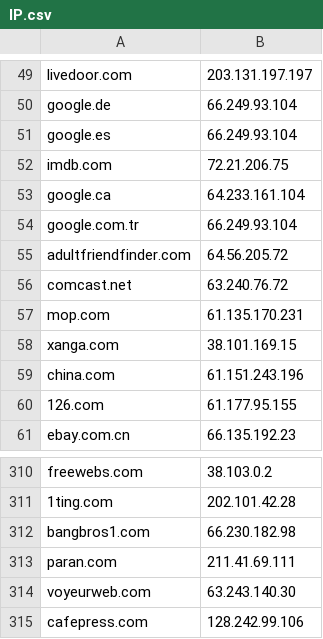
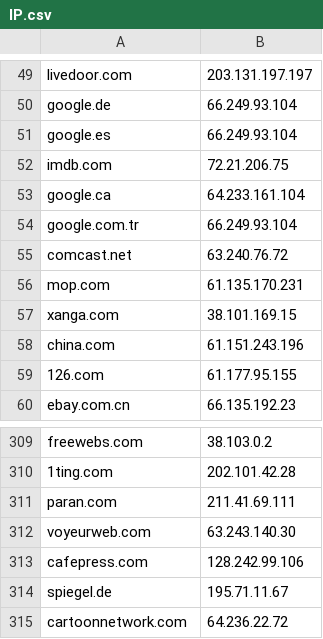
Before and after one commit to thinkie72/FinderStudentCode, a CSV file: test_files/IP.csv, drawn as a sheet; only a part is shown, gaps mark what is left out; the shorter side is filled out with more unchanged rows; the diff names each change by its address in the sheet, - before the commit and + after, or states it on an @@ line.

Commit message:
Updated IP test data.

```diff
--- a/test_files/IP.csv
+++ b/test_files/IP.csv
-row 55: adultfriendfinder.com | 64.56.205.72
-row 312: bangbros1.com | 66.230.182.98
```
Also changed, not shown: 2 other files.
